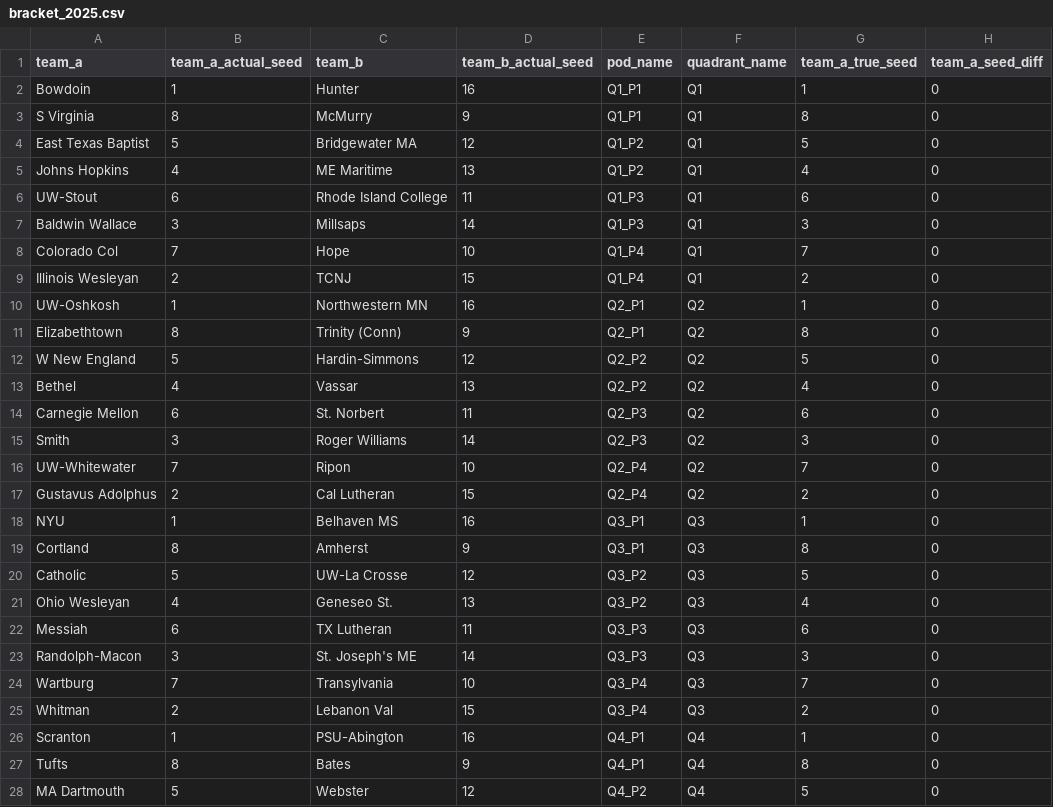
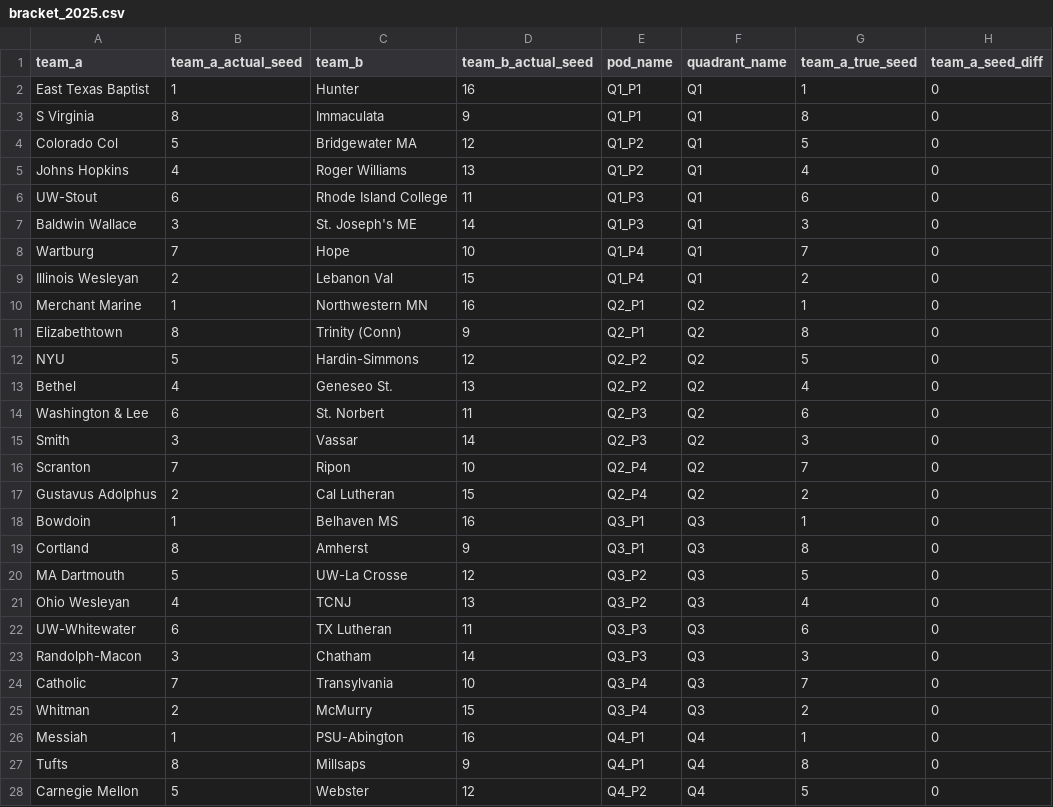
Before and after one commit to scottpeterson/d3-bball-npi, a CSV file: myapp/data/2025/bracket_2025.csv, drawn as a sheet; only a part is shown; the diff covers the shown part only; the diff names each change by its address in the sheet, - before the commit and + after, or states it on an @@ line.

```diff
--- a/myapp/data/2025/bracket_2025.csv
+++ b/myapp/data/2025/bracket_2025.csv
-A2 (team_a): Bowdoin
+A2 (team_a): East Texas Baptist
-C3 (team_b): McMurry
+C3 (team_b): Immaculata
-A4 (team_a): East Texas Baptist
+A4 (team_a): Colorado Col
-C5 (team_b): ME Maritime
+C5 (team_b): Roger Williams
-C7 (team_b): Millsaps
+C7 (team_b): St. Joseph's ME
-A8 (team_a): Colorado Col
+A8 (team_a): Wartburg
-C9 (team_b): TCNJ
+C9 (team_b): Lebanon Val
-A10 (team_a): UW-Oshkosh
+A10 (team_a): Merchant Marine
-A12 (team_a): W New England
+A12 (team_a): NYU
-C13 (team_b): Vassar
+C13 (team_b): Geneseo St.
-A14 (team_a): Carnegie Mellon
+A14 (team_a): Washington & Lee
-C15 (team_b): Roger Williams
+C15 (team_b): Vassar
-A16 (team_a): UW-Whitewater
+A16 (team_a): Scranton
-A18 (team_a): NYU
+A18 (team_a): Bowdoin
-A20 (team_a): Catholic
+A20 (team_a): MA Dartmouth
-C21 (team_b): Geneseo St.
+C21 (team_b): TCNJ
-A22 (team_a): Messiah
+A22 (team_a): UW-Whitewater
-C23 (team_b): St. Joseph's ME
+C23 (team_b): Chatham
-A24 (team_a): Wartburg
+A24 (team_a): Catholic
-C25 (team_b): Lebanon Val
+C25 (team_b): McMurry
-A26 (team_a): Scranton
+A26 (team_a): Messiah
-C27 (team_b): Bates
+C27 (team_b): Millsaps
-A28 (team_a): MA Dartmouth
+A28 (team_a): Carnegie Mellon
```
Also changed, not shown: 5 edited cells elsewhere in this file, 4 other files.
